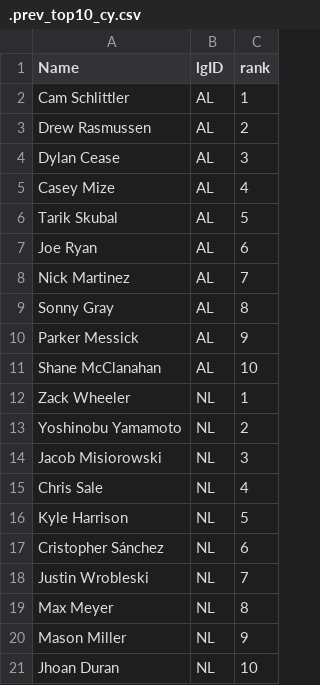
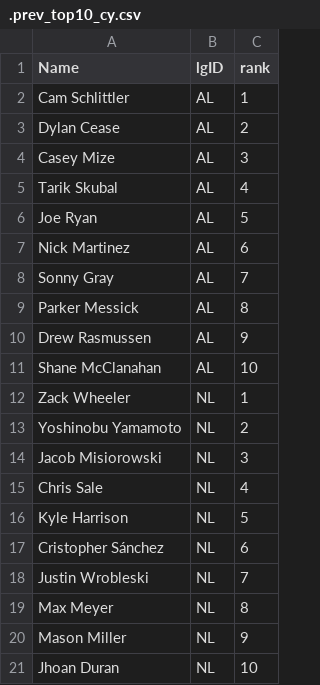
Before and after one commit to jeffwarr4/mlb-awards-predictor, a CSV file: predictions/2026/.prev_top10_cy.csv, drawn as a sheet.

```diff
--- a/predictions/2026/.prev_top10_cy.csv
+++ b/predictions/2026/.prev_top10_cy.csv
@@ -2,10 +2,10 @@ Name,lgID,rank
 Cam Schlittler,AL,1
-Drew Rasmussen,AL,2
-Dylan Cease,AL,3
-Casey Mize,AL,4
-Tarik Skubal,AL,5
-Joe Ryan,AL,6
-Nick Martinez,AL,7
-Sonny Gray,AL,8
-Parker Messick,AL,9
+Dylan Cease,AL,2
+Casey Mize,AL,3
+Tarik Skubal,AL,4
+Joe Ryan,AL,5
+Nick Martinez,AL,6
+Sonny Gray,AL,7
+Parker Messick,AL,8
+Drew Rasmussen,AL,9
 Shane McClanahan,AL,10
```
Also changed, not shown: predictions/2026/.prev_top10_mvp.csv, predictions/2026/chip_data/chip_data_latest.csv, 19 other files.
